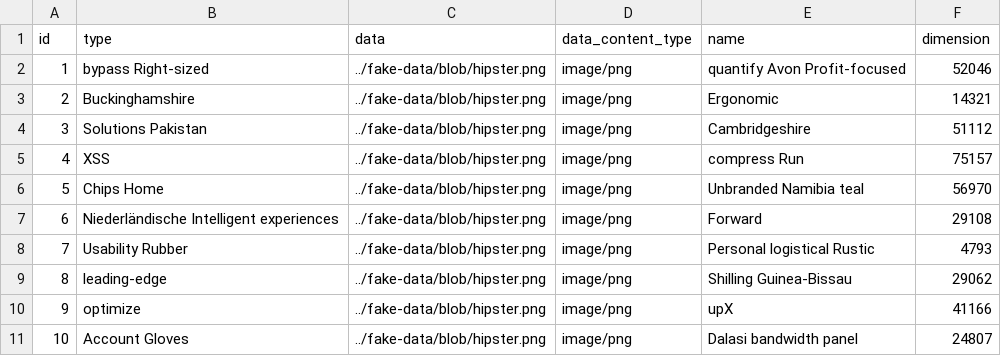
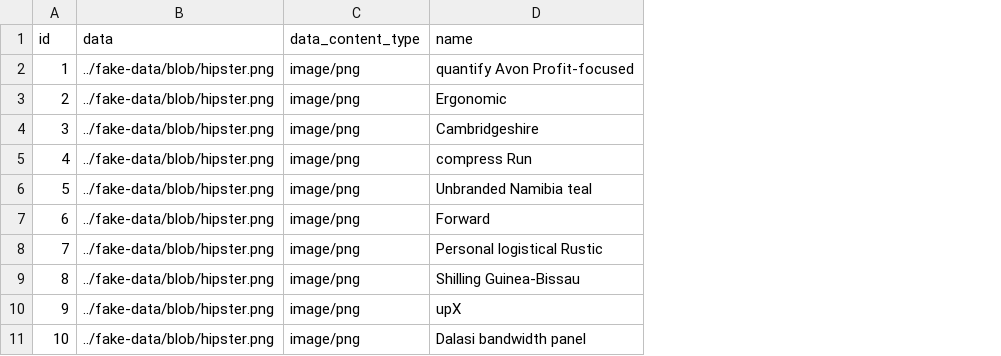
Before and after one commit to PickwickSoft/innovedu, a CSV file: src/main/resources/config/liquibase/fake-data/file.csv, drawn as a sheet; the diff names each change by its address in the sheet, - before the commit and + after, or states it on an @@ line.

```diff
--- a/src/main/resources/config/liquibase/fake-data/file.csv
+++ b/src/main/resources/config/liquibase/fake-data/file.csv
-column B (type), rows 2-11: bypass Right-sized | Buckinghamshire | Solutions Pakistan | XSS | Chips Home | Niederländische Intelligent experiences | Usability Rubber | leading-edge | optimize | Account Gloves
-column F (dimension), rows 2-11: 52046 | 14321 | 51112 | 75157 | 56970 | 29108 | 4793 | 29062 | 41166 | 24807
```
Also changed, not shown: 8 other files.
